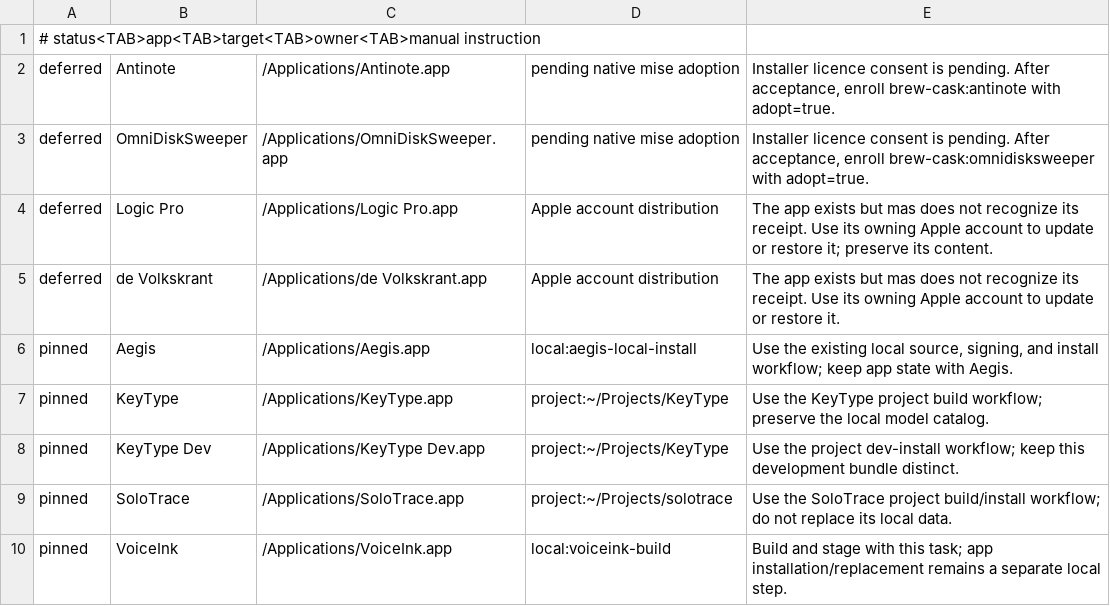
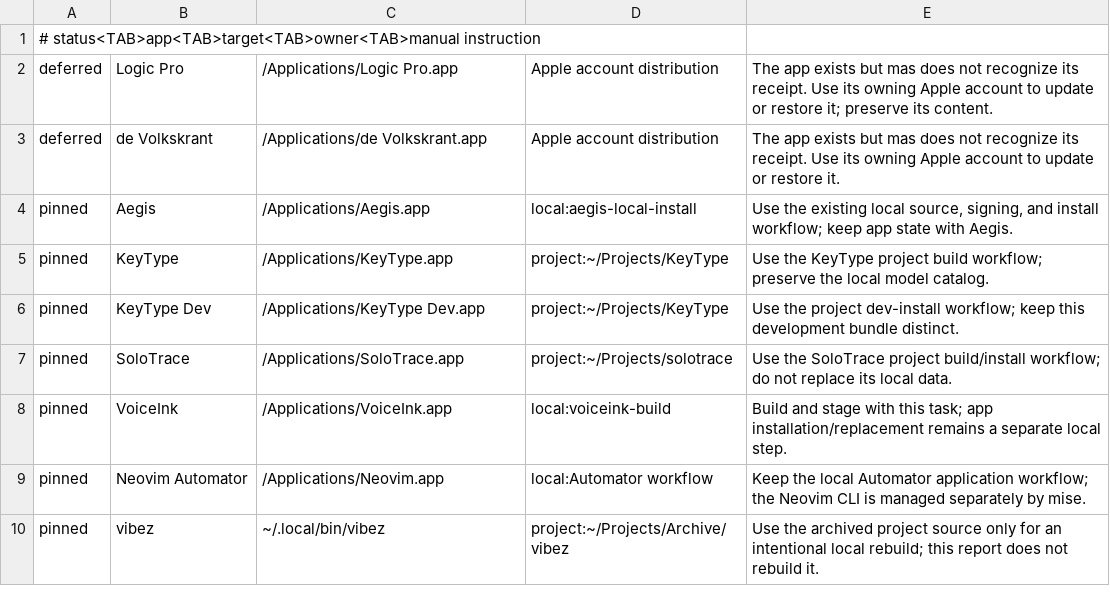
Before and after one commit to EzraCerpac/dotfiles, a TSV file: tasks/setup/vendor-apps.tsv, drawn as a sheet; only a part is shown; the shorter side is filled out with more unchanged rows; the diff names each change by its address in the sheet, - before the commit and + after, or states it on an @@ line.

```diff
--- a/tasks/setup/vendor-apps.tsv
+++ b/tasks/setup/vendor-apps.tsv
-row 2: deferred | Antinote | /Applications/Antinote.app | pending native mise adoption | Installer licence consent is pending. After acceptance, enroll brew-cask:antinote with adopt=true.
-row 3: deferred | OmniDiskSweeper | /Applications/OmniDiskSweeper.app | pending native mise adoption | Installer licence consent is pending. After acceptance, enroll brew-cask:omnidisksweeper with adopt=true.
```
Also changed, not shown: tasks/setup/exceptions.tsv, 6 other files.
